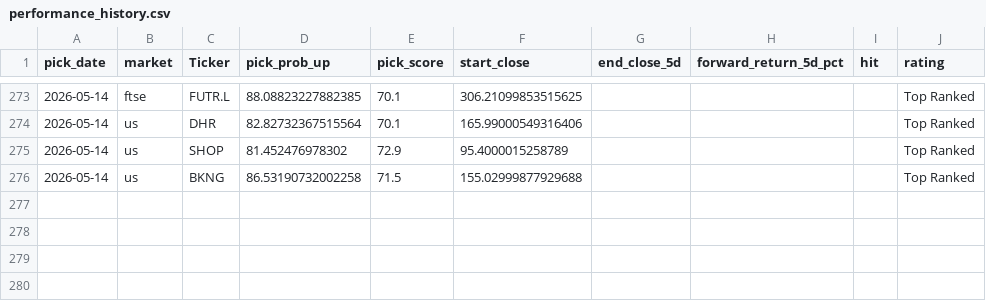
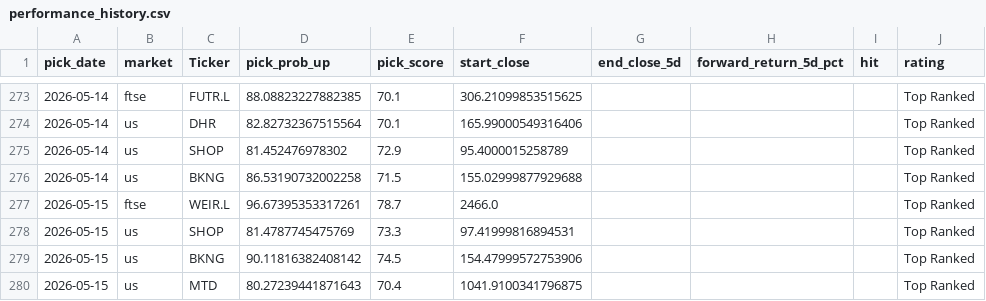
Before and after one commit to Toby0603/AlphaRank, a CSV file: performance_history.csv, drawn as a sheet; only a part is shown, gaps mark what is left out; the diff names each change by its address in the sheet, - before the commit and + after, or states it on an @@ line.

```diff
--- a/performance_history.csv
+++ b/performance_history.csv
+row 277: 2026-05-15 | ftse | WEIR.L | 96.67395353317261 | 78.7 | 2466.0 |  |  |  | Top Ranked
+row 278: 2026-05-15 | us | SHOP | 81.4787745475769 | 73.3 | 97.41999816894531 |  |  |  | Top Ranked
+row 279: 2026-05-15 | us | BKNG | 90.11816382408142 | 74.5 | 154.47999572753906 |  |  |  | Top Ranked
+row 280: 2026-05-15 | us | MTD | 80.27239441871643 | 70.4 | 1041.9100341796875 |  |  |  | Top Ranked
```
Also changed, not shown: results_core.csv, results_europe.csv, 4 other files.
